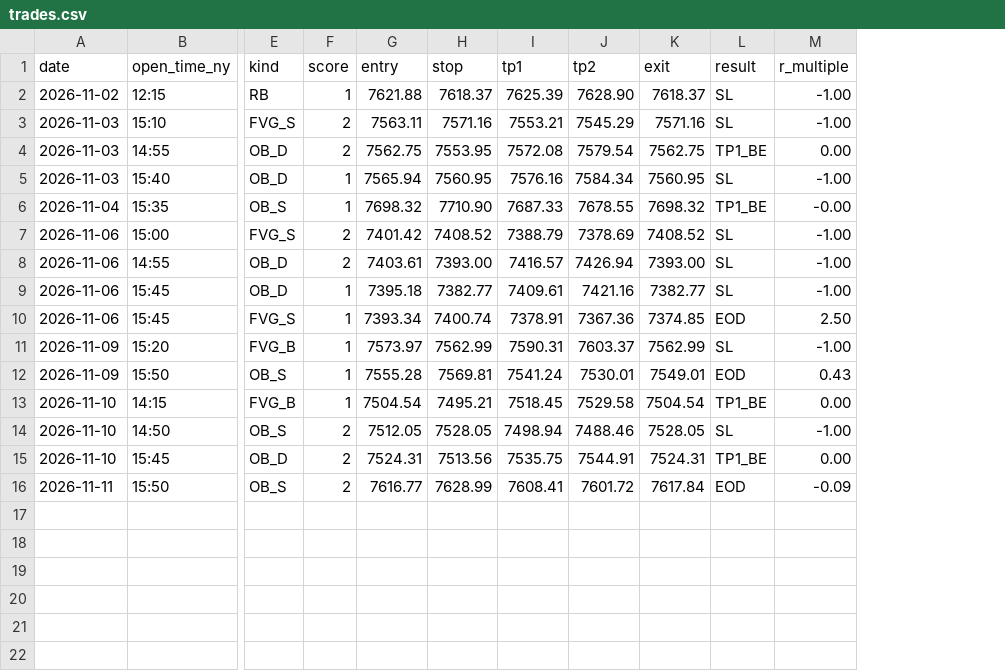
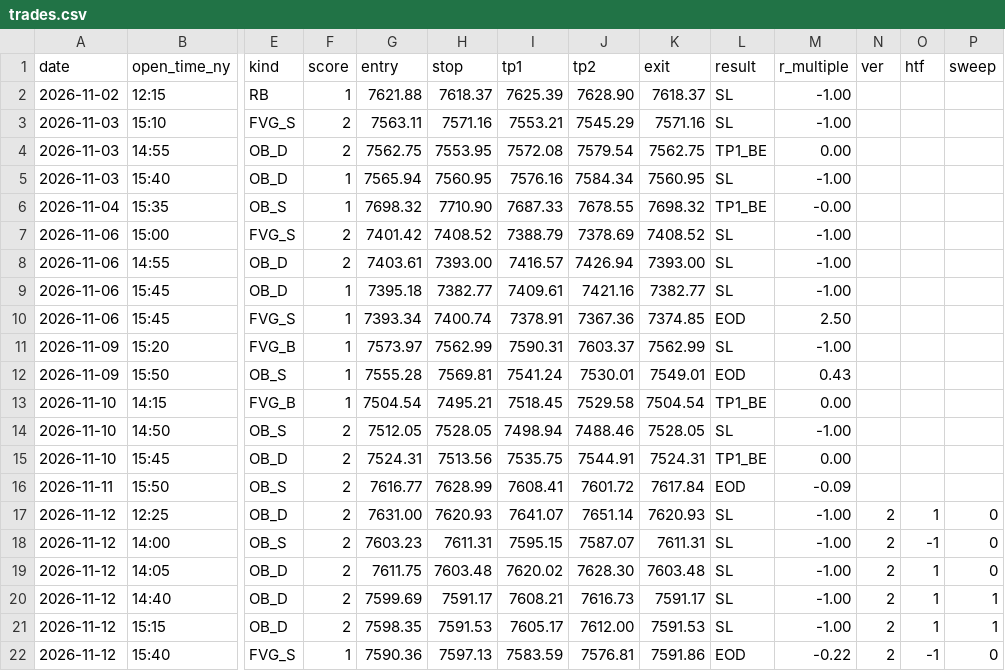
Before and after one commit to Ayedh009/SXP-, a CSV file: stats/trades.csv, drawn as a sheet; only a part is shown, gaps mark what is left out; rows hold the shown columns only; the diff names each change by its address in the sheet, - before the commit and + after, or states it on an @@ line.

Commit message:
stats 2026-11-12

```diff
--- a/stats/trades.csv
+++ b/stats/trades.csv
+column N (ver), empty
+column O (htf), empty
+column P (sweep), empty
+row 17: 2026-11-12 | 12:25 | OB_D | 2 | 7631.00 | 7620.93 | 7641.07 | 7651.14 | 7620.93 | SL | -1.00 | 2 | 1 | 0
+row 18: 2026-11-12 | 14:00 | OB_S | 2 | 7603.23 | 7611.31 | 7595.15 | 7587.07 | 7611.31 | SL | -1.00 | 2 | -1 | 0
+row 19: 2026-11-12 | 14:05 | OB_D | 2 | 7611.75 | 7603.48 | 7620.02 | 7628.30 | 7603.48 | SL | -1.00 | 2 | 1 | 0
+row 20: 2026-11-12 | 14:40 | OB_D | 2 | 7599.69 | 7591.17 | 7608.21 | 7616.73 | 7591.17 | SL | -1.00 | 2 | 1 | 1
+row 21: 2026-11-12 | 15:15 | OB_D | 2 | 7598.35 | 7591.53 | 7605.17 | 7612.00 | 7591.53 | SL | -1.00 | 2 | 1 | 1
+row 22: 2026-11-12 | 15:40 | FVG_S | 1 | 7590.36 | 7597.13 | 7583.59 | 7576.81 | 7591.86 | EOD | -0.22 | 2 | -1 | 0
```
Also changed, not shown: stats/close_predictions.csv.
